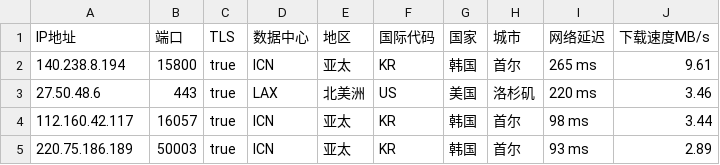
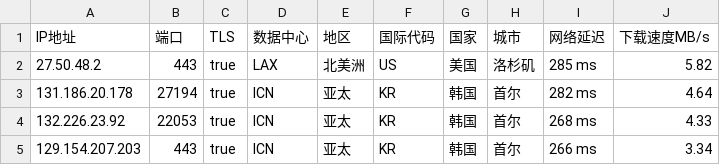
Before and after one commit to CEG1225/csv, a CSV file: peng.csv, drawn as a sheet.

Commit message:
Updated ip.txt automatically

```diff
--- a/peng.csv
+++ b/peng.csv
@@ -1,5 +1,5 @@
 IP地址,端口,TLS,数据中心,地区,国际代码,国家,城市,网络延迟,下载速度MB/s
-140.238.8.194,15800,true,ICN,亚太,KR,韩国,首尔,265 ms,9.61
-27.50.48.6,443,true,LAX,北美洲,US,美国,洛杉矶,220 ms,3.46
-112.160.42.117,16057,true,ICN,亚太,KR,韩国,首尔,98 ms,3.44
-220.75.186.189,50003,true,ICN,亚太,KR,韩国,首尔,93 ms,2.89
+27.50.48.2,443,true,LAX,北美洲,US,美国,洛杉矶,285 ms,5.82
+131.186.20.178,27194,true,ICN,亚太,KR,韩国,首尔,282 ms,4.64
+132.226.23.92,22053,true,ICN,亚太,KR,韩国,首尔,268 ms,4.33
+129.154.207.203,443,true,ICN,亚太,KR,韩国,首尔,266 ms,3.34
```
